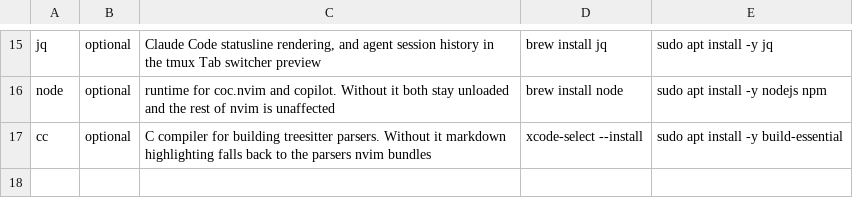
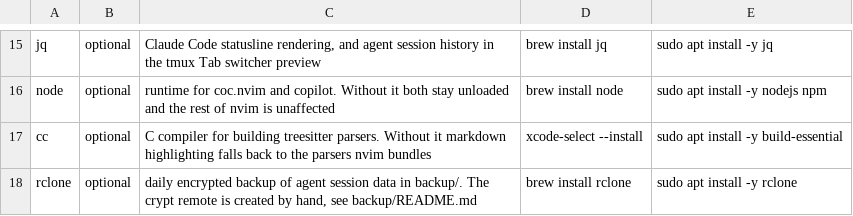
Before and after one commit to ckjeter/oh_my_dotfiles, a TSV file: scripts/requirements.tsv, drawn as a sheet; only a part is shown, gaps mark what is left out.

Commit message:
feat(backup): daily encrypted backup of agent session data (#27)
rclone copy to a crypt remote, one folder per machine. systemd user timer
on Linux, launchd agent on macOS. The crypt remote is created by hand so
its password never passes through a script or a transcript.

```diff
--- a/scripts/requirements.tsv
+++ b/scripts/requirements.tsv
@@ -17 +17,2 @@ node	optional	runtime for coc.nvim and copilot. Without it both stay unloaded an
 cc	optional	C compiler for building treesitter parsers. Without it markdown highlighting falls back to the parsers nvim bundles	xcode-select --install	sudo apt install -y build-essential
+rclone	optional	daily encrypted backup of agent session data in backup/. The crypt remote is created by hand, see backup/README.md	brew install rclone	sudo apt install -y rclone
```
Also changed, not shown: 6 other files.
